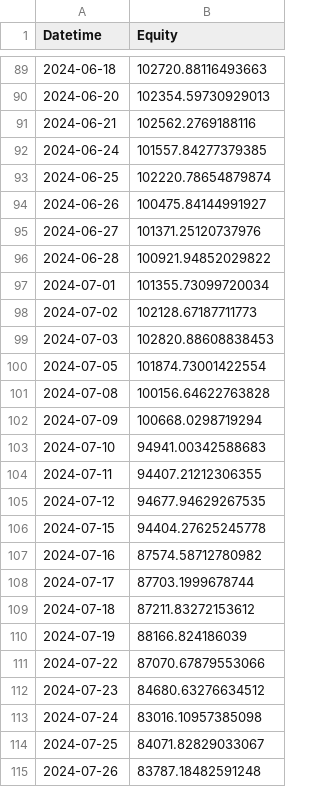
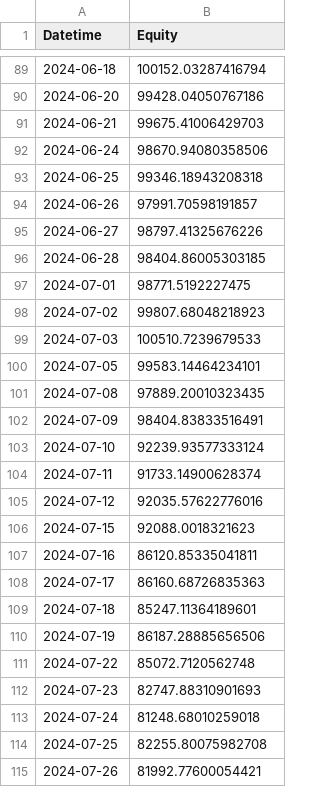
Before and after one commit to jlalukota/Stock-Trading-Simulation, a CSV file: backtest_output/equity_curve.csv, drawn as a sheet; only a part is shown, gaps mark what is left out; the diff covers the shown part only.

```diff
--- a/backtest_output/equity_curve.csv
+++ b/backtest_output/equity_curve.csv
@@ -89,27 +89,27 @@ Datetime,Equity
-2024-06-18,102720.88116493663
-2024-06-20,102354.59730929013
-2024-06-21,102562.2769188116
-2024-06-24,101557.84277379385
-2024-06-25,102220.78654879874
-2024-06-26,100475.84144991927
-2024-06-27,101371.25120737976
-2024-06-28,100921.94852029822
-2024-07-01,101355.73099720034
-2024-07-02,102128.67187711773
-2024-07-03,102820.88608838453
-2024-07-05,101874.73001422554
-2024-07-08,100156.64622763828
-2024-07-09,100668.0298719294
-2024-07-10,94941.00342588683
-2024-07-11,94407.21212306355
-2024-07-12,94677.94629267535
-2024-07-15,94404.27625245778
-2024-07-16,87574.58712780982
-2024-07-17,87703.1999678744
-2024-07-18,87211.83272153612
-2024-07-19,88166.824186039
-2024-07-22,87070.67879553066
-2024-07-23,84680.63276634512
-2024-07-24,83016.10957385098
-2024-07-25,84071.82829033067
-2024-07-26,83787.18482591248
+2024-06-18,100152.03287416794
+2024-06-20,99428.04050767186
+2024-06-21,99675.41006429703
+2024-06-24,98670.94080358506
+2024-06-25,99346.18943208318
+2024-06-26,97991.70598191857
+2024-06-27,98797.41325676226
+2024-06-28,98404.86005303185
+2024-07-01,98771.5192227475
+2024-07-02,99807.68048218923
+2024-07-03,100510.7239679533
+2024-07-05,99583.14464234101
+2024-07-08,97889.20010323435
+2024-07-09,98404.83833516491
+2024-07-10,92239.93577333124
+2024-07-11,91733.14900628374
+2024-07-12,92035.57622776016
+2024-07-15,92088.0018321623
+2024-07-16,86120.85335041811
+2024-07-17,86160.68726835363
+2024-07-18,85247.11364189601
+2024-07-19,86187.28885656506
+2024-07-22,85072.7120562748
+2024-07-23,82747.88310901693
+2024-07-24,81248.68010259018
+2024-07-25,82255.80075982708
+2024-07-26,81992.77600054421
```
Also changed, not shown: 135 edited cells elsewhere in this file, backtest_output/ticker_summary.csv, backtest_output/trade_log.csv, 1 other file.
